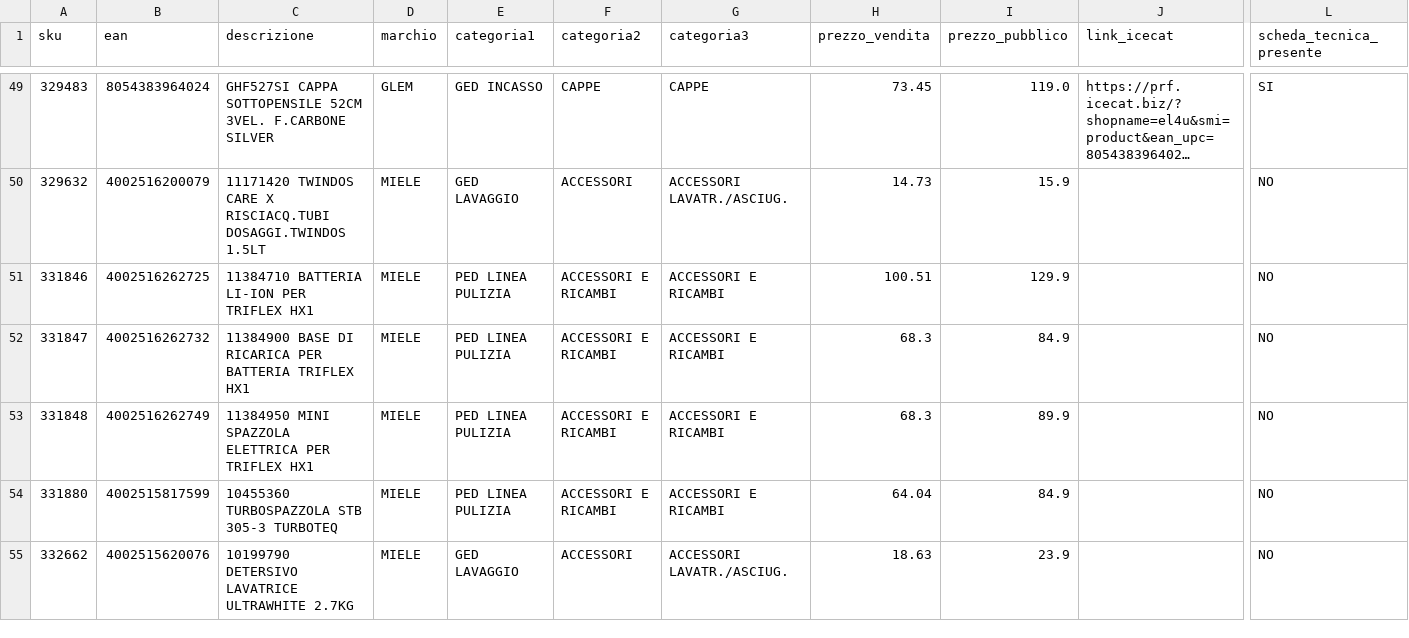
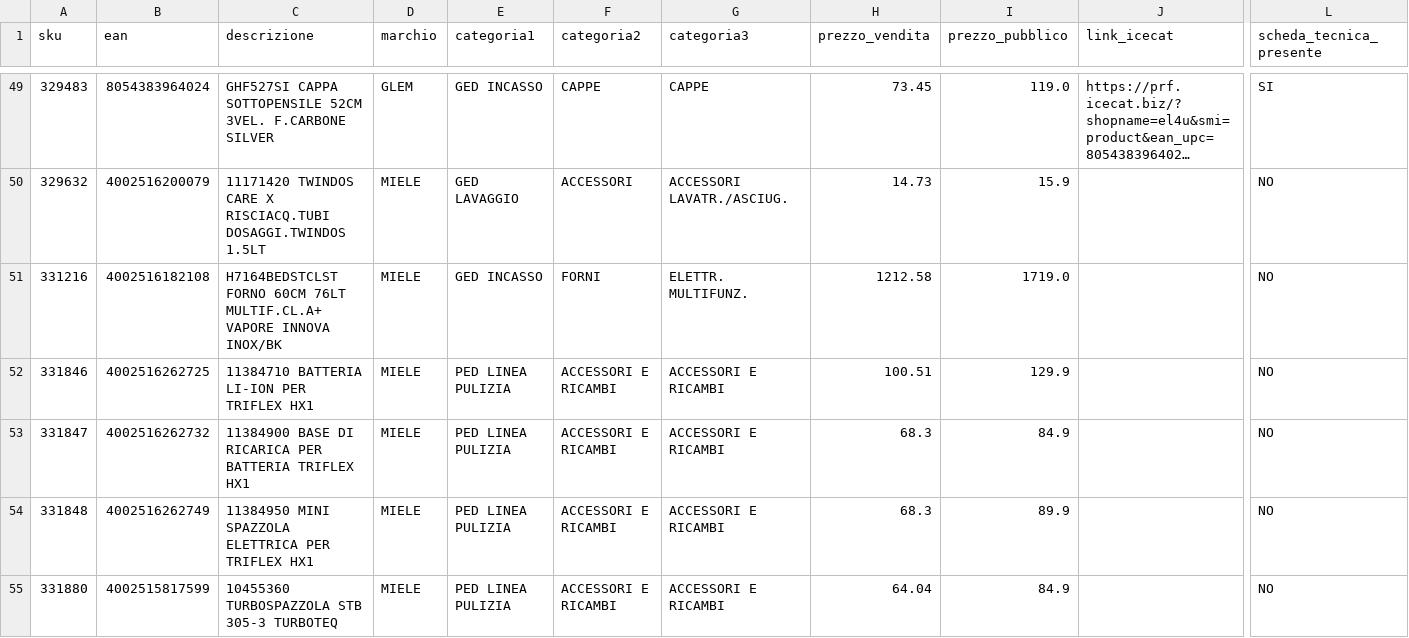
Before and after one commit to el4u-b2b/listino-b2b, a CSV file: listino_B2B.csv, drawn as a sheet; only a part is shown, gaps mark what is left out; the shorter side is filled out with more unchanged rows; long unchanged cells end in …; rows hold the shown columns only; the diff covers the shown part only; the diff names each change by its address in the sheet, - before the commit and + after, or states it on an @@ line.

```diff
--- a/listino_B2B.csv
+++ b/listino_B2B.csv
+row 51: 331216 | 4002516182108 | H7164BEDSTCLST FORNO 60CM 76LT MULTIF.CL.A+ VAPORE INNOVA INOX/BK | MIELE | GED INCASSO | FORNI | ELETTR. MULTIFUNZ. | 1212.58 | 1719.0 |  | NO
```
Also changed, not shown: 1 added row, 11 removed rows and 4 edited cells elsewhere in this file, 1 other file.
